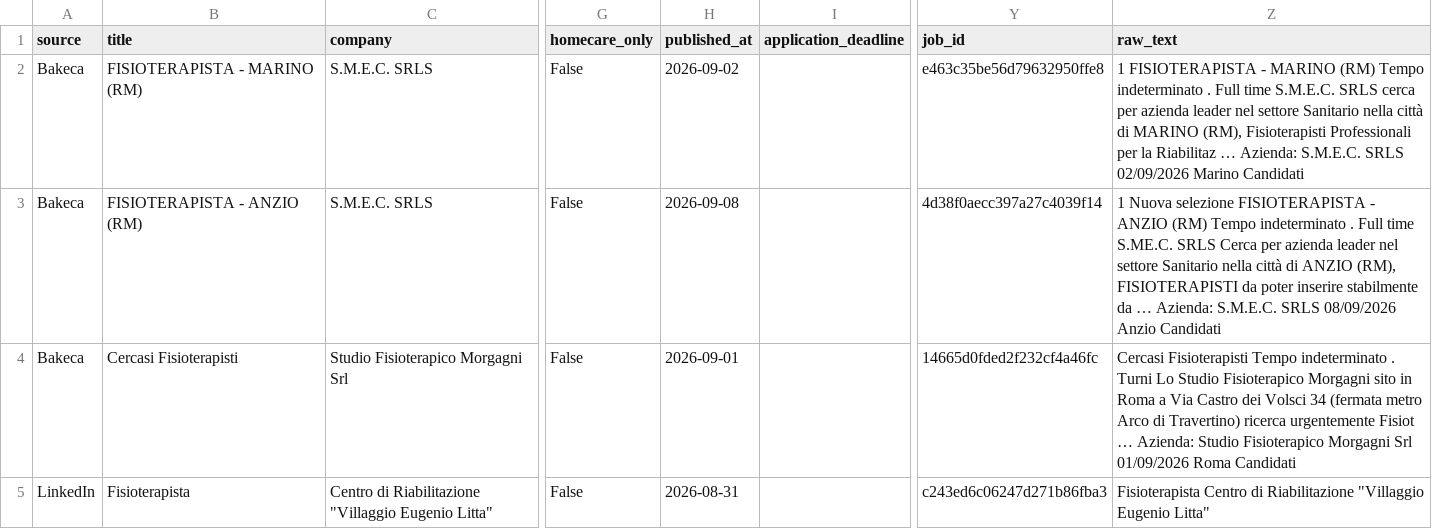
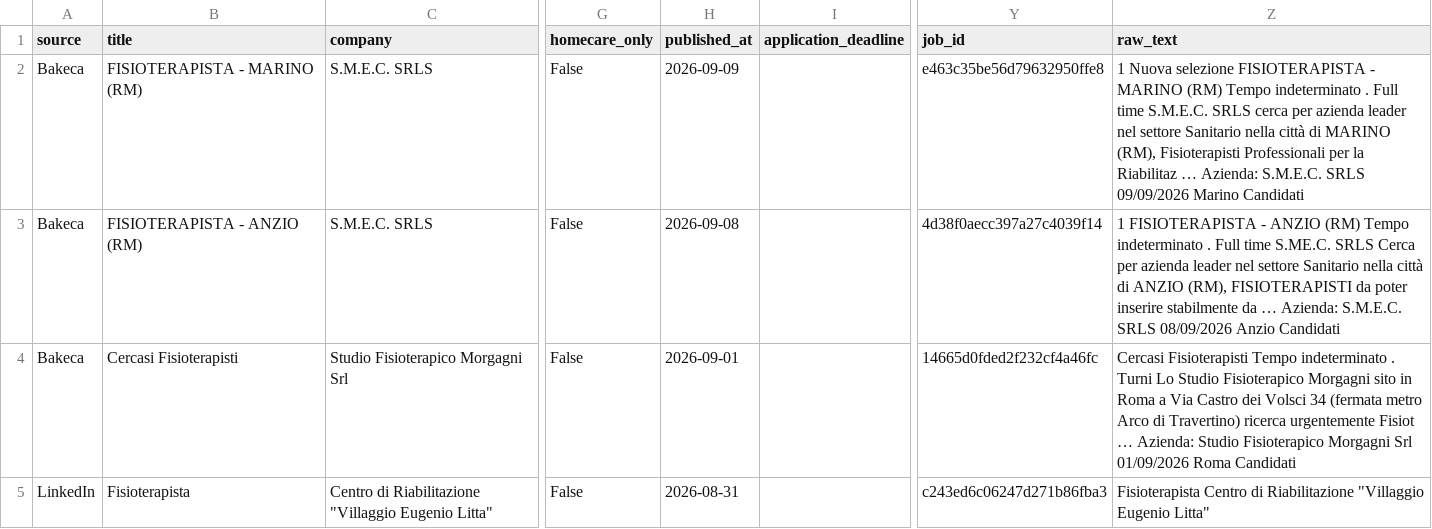
Before and after one commit to massimospazio/jobalert-fisioterapista, a CSV file: data/baseline_jobs.csv, drawn as a sheet; only a part is shown, gaps mark what is left out; the diff covers the shown part only; the diff names each change by its address in the sheet, - before the commit and + after, or states it on an @@ line.

```diff
--- a/data/baseline_jobs.csv
+++ b/data/baseline_jobs.csv
-H2 (published_at): 2026-09-02
+H2 (published_at): 2026-09-09
-Z2 (raw_text): 1 FISIOTERAPISTA - MARINO (RM) Tempo indeterminato . Full time S.M.E.C. SRLS cerca per azienda leader nel settore Sanitario nella città di MARINO (RM), Fisioterapisti Professionali per la Riabilitaz … Azienda: S.M.E.C. SRLS 02/09/2026 Marino Candidati
+Z2 (raw_text): 1 Nuova selezione FISIOTERAPISTA - MARINO (RM) Tempo indeterminato . Full time S.M.E.C. SRLS cerca per azienda leader nel settore Sanitario nella città di MARINO (RM), Fisioterapisti Professionali per la Riabilitaz … Azienda: S.M.E.C. SRLS 09/09/2026 Marino Candidati
-Z3 (raw_text): 1 Nuova selezione FISIOTERAPISTA -…
+Z3 (raw_text): 1 FISIOTERAPISTA -…
```
Also changed, not shown: 2 added rows, 1 removed row and 2 edited cells elsewhere in this file, 3 other files.
